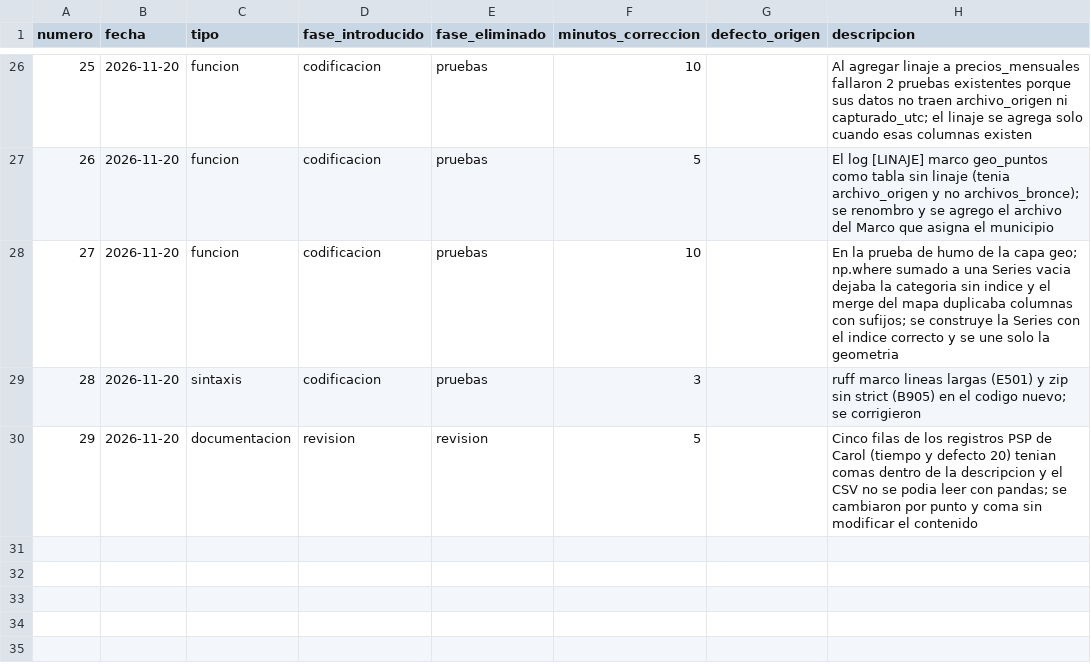
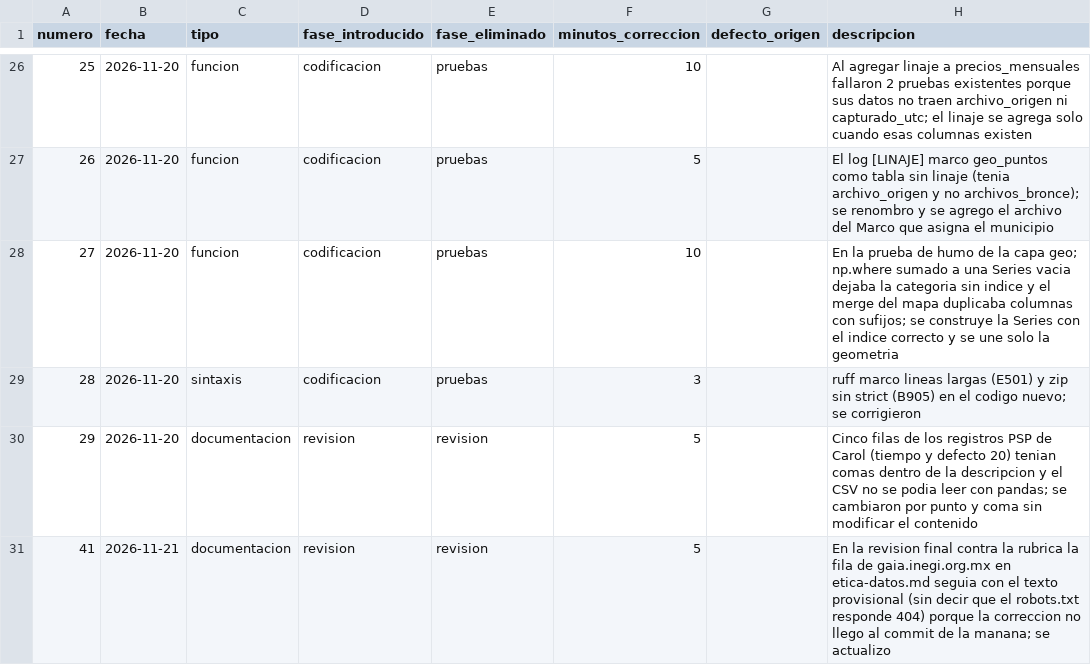
Before and after one commit to carolivettte/tdl-antojo-colima, a CSV file: calidad/defectos-carol.csv, drawn as a sheet; only a part is shown, gaps mark what is left out.

Commit message:
E2: aviso de auditoria movida a E3, robots.txt del Marco y evidencias de la relatoria

```diff
--- a/calidad/defectos-carol.csv
+++ b/calidad/defectos-carol.csv
@@ -30 +30,2 @@ numero,fecha,tipo,fase_introducido,fase_eliminado,minutos_correccion,defecto_ori
 29,2026-11-20,documentacion,revision,revision,5,,Cinco filas de los registros PSP de Carol (tiempo y defecto 20) tenian comas dentro de la descripcion y el CSV no se podia leer con pandas; se cambiaron por punto y coma sin modificar el contenido
+41,2026-11-21,documentacion,revision,revision,5,,En la revision final contra la rubrica la fila de gaia.inegi.org.mx en etica-datos.md seguia con el texto provisional (sin decir que el robots.txt responde 404) porque la correccion no llego al commit de la manana; se actualizo
```
Also changed, not shown: 3 other files.
